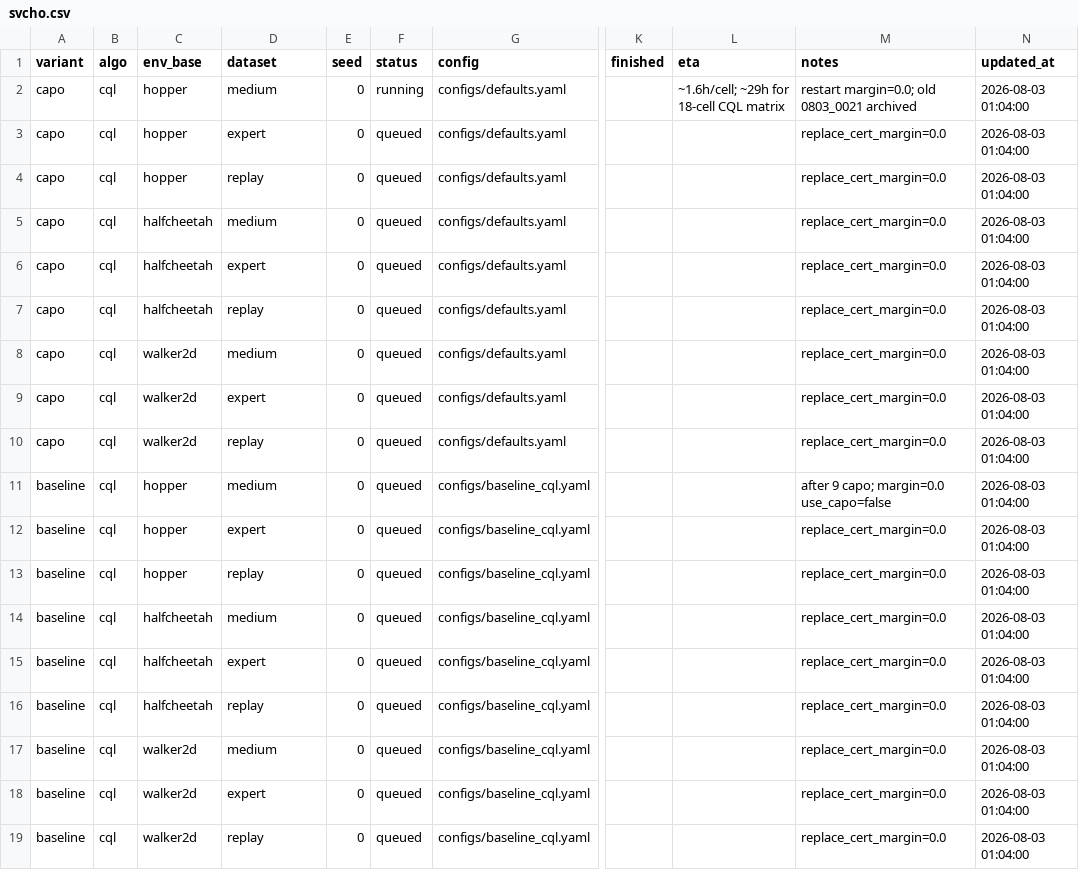
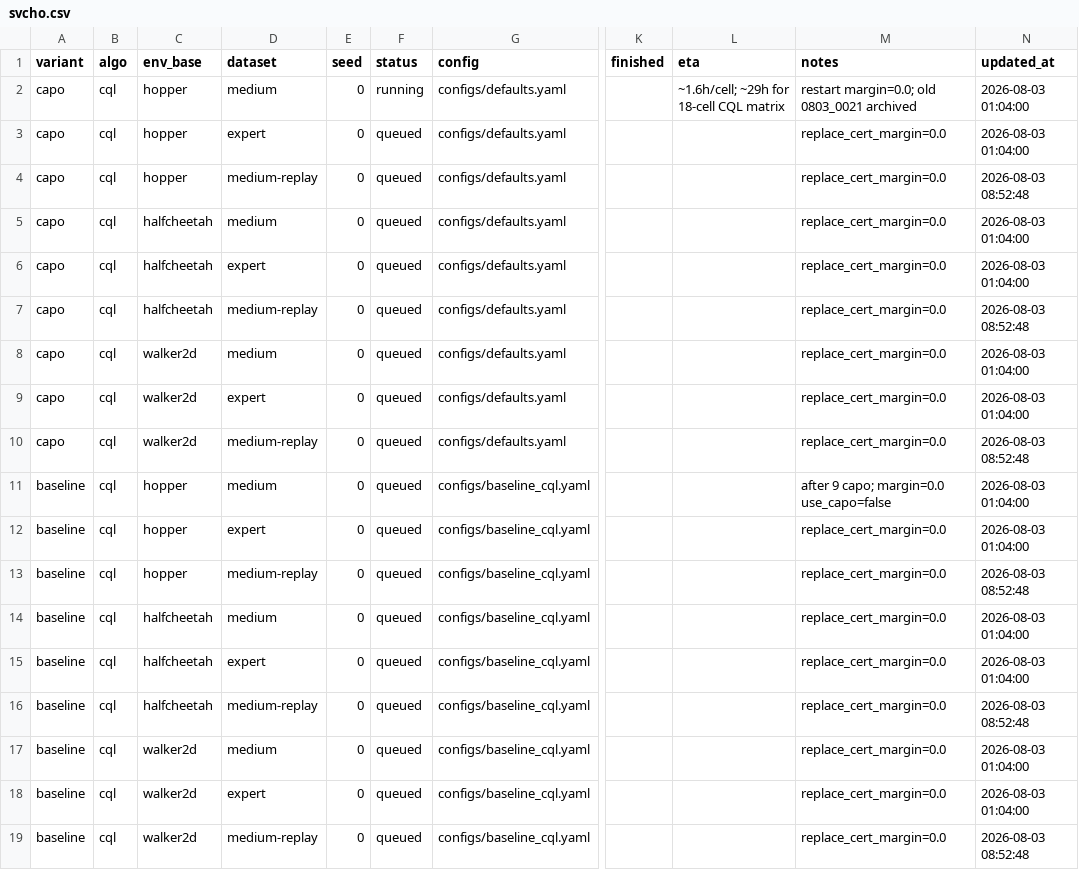
Before and after one commit to seonvin0319/CAPO, a CSV file: host/svcho.csv, drawn as a sheet; only a part is shown, gaps mark what is left out; the diff names each change by its address in the sheet, - before the commit and + after, or states it on an @@ line.

```diff
--- a/host/svcho.csv
+++ b/host/svcho.csv
-D4 (dataset): replay
+D4 (dataset): medium-replay
-N4 (updated_at): 2026-08-03 01:04:00
+N4 (updated_at): 2026-08-03 08:52:48
-D7 (dataset): replay
+D7 (dataset): medium-replay
-N7 (updated_at): 2026-08-03 01:04:00
+N7 (updated_at): 2026-08-03 08:52:48
-D10 (dataset): replay
+D10 (dataset): medium-replay
-N10 (updated_at): 2026-08-03 01:04:00
+N10 (updated_at): 2026-08-03 08:52:48
-D13 (dataset): replay
+D13 (dataset): medium-replay
-N13 (updated_at): 2026-08-03 01:04:00
+N13 (updated_at): 2026-08-03 08:52:48
-D16 (dataset): replay
+D16 (dataset): medium-replay
-N16 (updated_at): 2026-08-03 01:04:00
+N16 (updated_at): 2026-08-03 08:52:48
-D19 (dataset): replay
+D19 (dataset): medium-replay
-N19 (updated_at): 2026-08-03 01:04:00
+N19 (updated_at): 2026-08-03 08:52:48
```
Also changed, not shown: host/choi.csv, host/ext_csh.csv, 2 other files.
